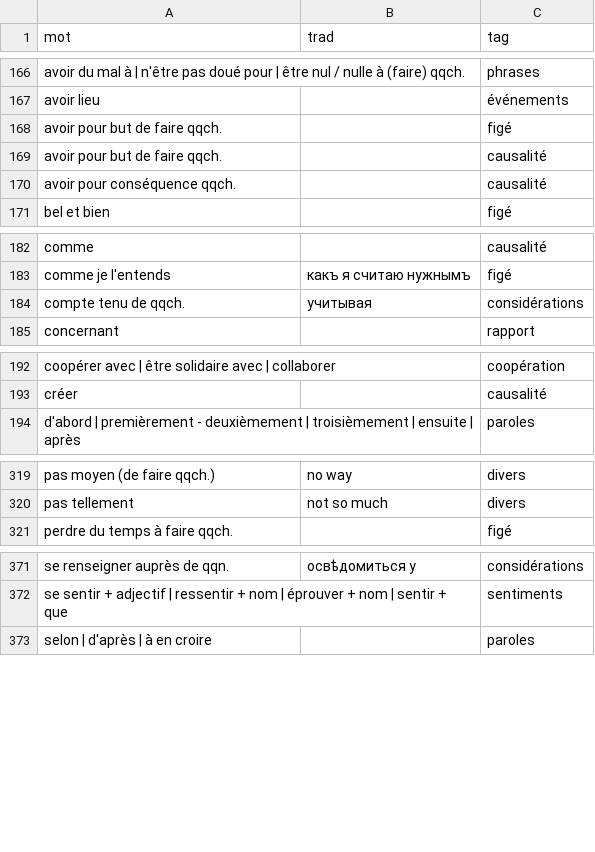
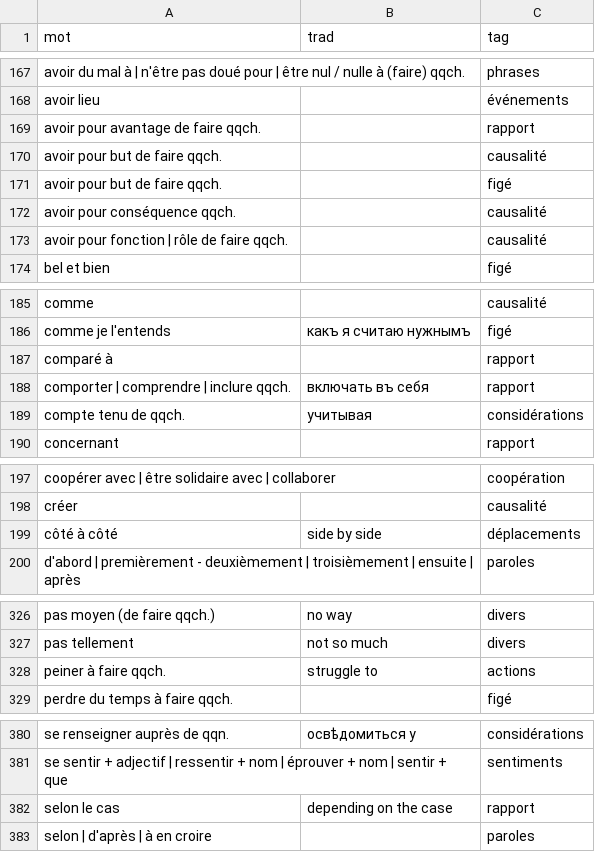
Before and after one commit to sologuboved/fr_collocations, a CSV file: collocations.csv, drawn as a sheet; only a part is shown, gaps mark what is left out; the diff covers the shown part only.

```diff
--- a/collocations.csv
+++ b/collocations.csv
@@ -167,5 +168,7 @@ avoir du mal à | n'être pas doué pour | être nul / nulle à (faire) qqch.,,p
 avoir lieu,,événements
+avoir pour avantage de faire qqch.,,rapport
+avoir pour but de faire qqch.,,causalité
 avoir pour but de faire qqch.,,figé
-avoir pour but de faire qqch.,,causalité
 avoir pour conséquence qqch.,,causalité
+avoir pour fonction | rôle de faire qqch.,,causalité
 bel et bien,,figé
@@ -183,2 +186,4 @@ comme,,causalité
 comme je l'entends,какъ я считаю нужнымъ,figé
+comparé à,,rapport
+comporter | comprendre | inclure qqch.,включать въ себя,rapport
 compte tenu de qqch.,учитывая,considérations
@@ -193,2 +198,3 @@ coopérer avec | être solidaire avec | collaborer,,coopération
 créer,,causalité
+côté à côté,side by side,déplacements
 d'abord | premièrement - deuxièmement | troisièmement | ensuite | après,,paroles
@@ -320,2 +327,3 @@ pas moyen (de faire qqch.),no way,divers
 pas tellement,not so much,divers
+peiner à faire qqch.,struggle to,actions
 perdre du temps à faire qqch.,,figé
@@ -372,2 +381,3 @@ se renseigner auprès de qqn.,освѣдомиться у,considérations
 se sentir + adjectif | ressentir + nom | éprouver + nom | sentir + que,,sentiments
+selon le cas,depending on the case,rapport
 selon | d'après | à en croire,,paroles
```
Also changed, not shown: 6 added rows elsewhere in this file, 1 other file.
